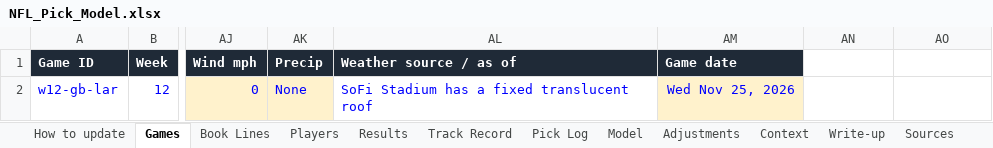
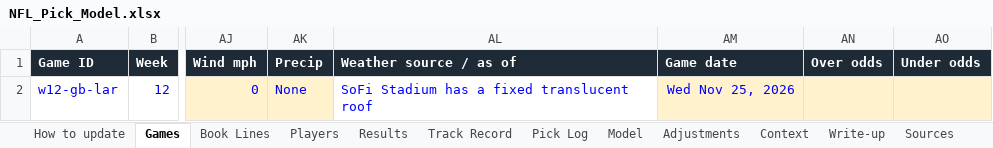
Before and after one commit to eloeser-1147/EV-Betting-Model, an Excel workbook: NFL_Pick_Model.xlsx, sheet Games, drawn as a sheet; only a part is shown, gaps mark what is left out; values as stored, in another font and other column widths than the file's, no borders; the diff names each change by its address in the sheet, - before the commit and + after, or states it on an @@ line.

```diff
--- a/NFL_Pick_Model.xlsx (sheet Games)
+++ b/NFL_Pick_Model.xlsx (sheet Games)
-AN1: (empty)
+AN1: Over odds
-AN1:AO1 fill: none
+AN1:AO1 fill: #1F2A37
-AO1: (empty)
+AO1: Under odds
-AN2:AO2 fill: none
+AN2:AO2 fill: #FFF2CC
```
Also changed, not shown: sheet Book Lines, sheet Settings, 1 other file.
